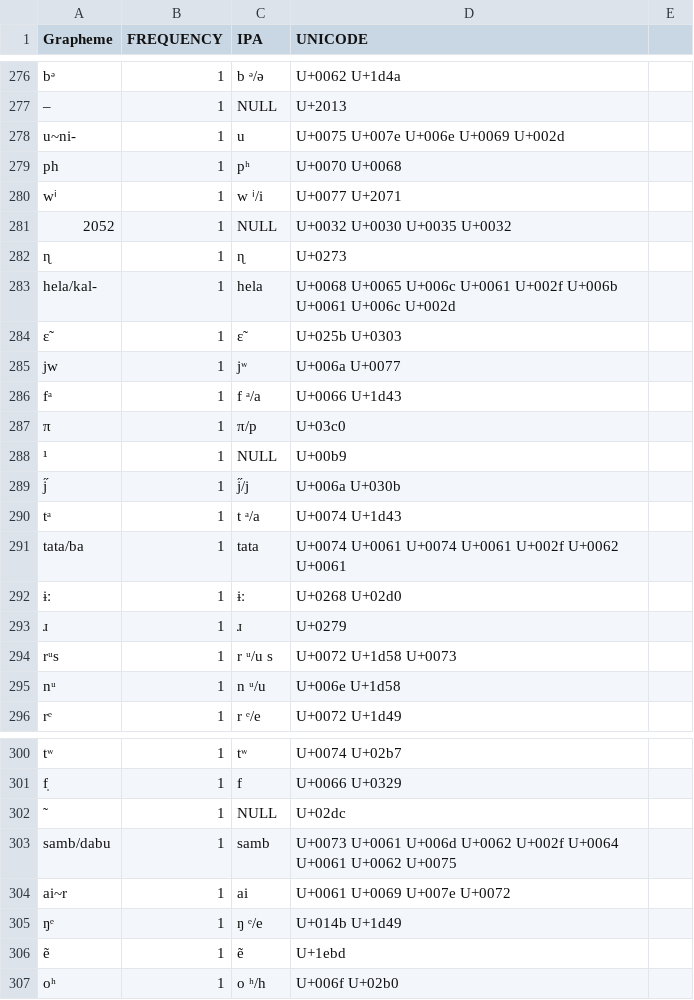
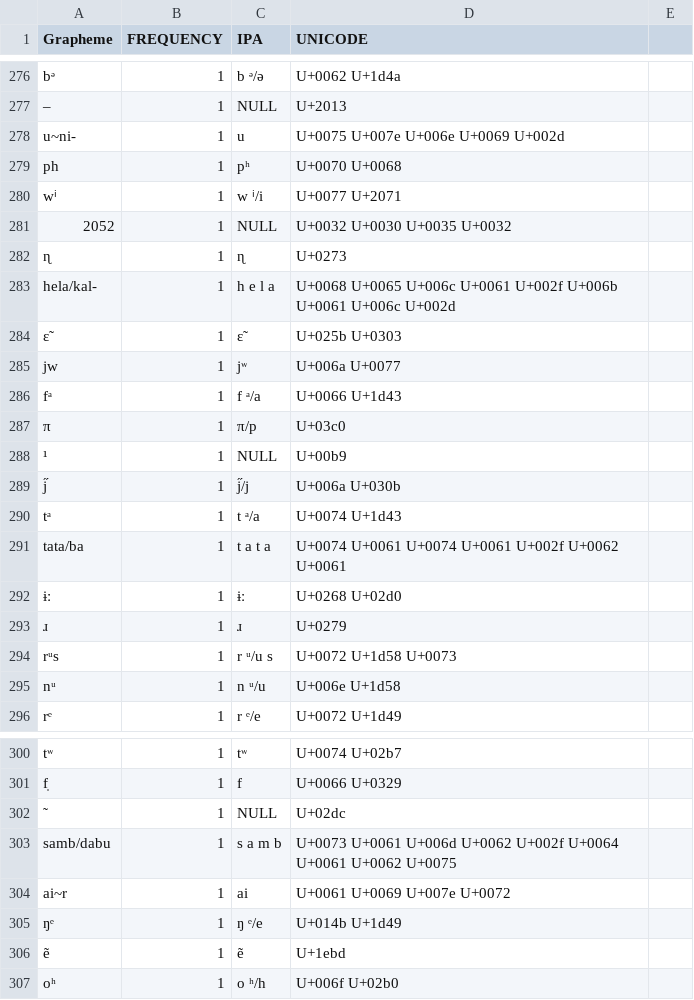
Before and after one commit to lexibank/zgraggenmadang, a TSV file: etc/orthography.tsv, drawn as a sheet; only a part is shown, gaps mark what is left out; the diff covers the shown part only.

```diff
--- a/etc/orthography.tsv
+++ b/etc/orthography.tsv
@@ -282,3 +282,3 @@ wⁱ	1	w ⁱ/i	U+0077 U+2071
 ɳ	1	ɳ	U+0273
-hela/kal-	1	hela	U+0068 U+0065 U+006c U+0061 U+002f U+006b U+0061 U+006c U+002d
+hela/kal-	1	h e l a	U+0068 U+0065 U+006c U+0061 U+002f U+006b U+0061 U+006c U+002d
 ɛ̃	1	ɛ̃	U+025b U+0303
@@ -290,3 +290,3 @@ j̋	1	j̋/j	U+006a U+030b
 tᵃ	1	t ᵃ/a	U+0074 U+1d43
-tata/ba	1	tata	U+0074 U+0061 U+0074 U+0061 U+002f U+0062 U+0061
+tata/ba	1	t a t a	U+0074 U+0061 U+0074 U+0061 U+002f U+0062 U+0061
 ɨː	1	ɨː	U+0268 U+02d0
@@ -302,3 +302,3 @@ f̩	1	f	U+0066 U+0329
 ˜	1	NULL	U+02dc
-samb/dabu	1	samb	U+0073 U+0061 U+006d U+0062 U+002f U+0064 U+0061 U+0062 U+0075
+samb/dabu	1	s a m b	U+0073 U+0061 U+006d U+0062 U+002f U+0064 U+0061 U+0062 U+0075
 ai~r	1	ai	U+0061 U+0069 U+007e U+0072
```
Also changed, not shown: 2 added rows and 14 edited cells elsewhere in this file, 6 other files.
